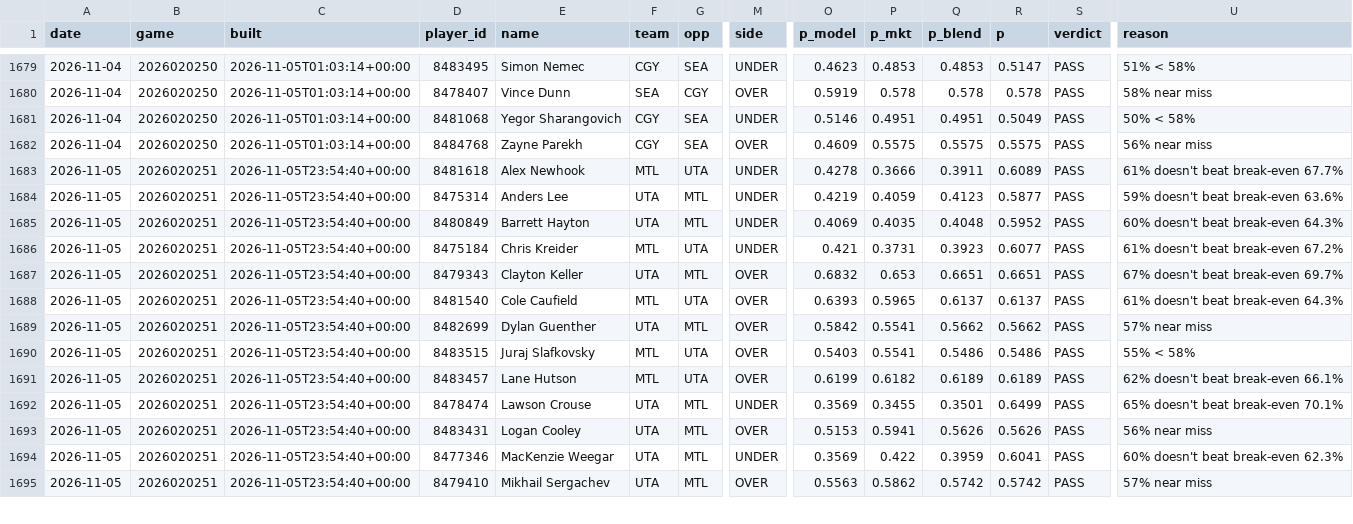
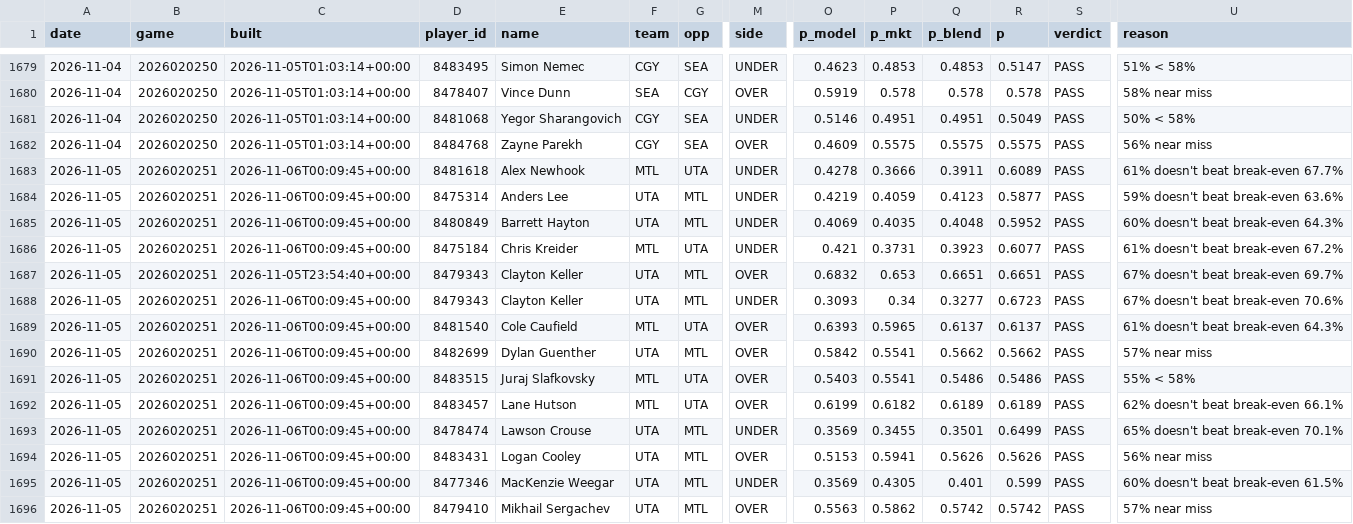
Before and after one commit to quinnrob11-sketch/qrob-nhl-goalie-model, a CSV file: model/data/legs.csv, drawn as a sheet; only a part is shown, gaps mark what is left out; addresses are those after the commit; rows hold the shown columns only; the diff covers the shown part only; the diff names each change by its address in the sheet, - before the commit and + after, or states it on an @@ line.

```diff
--- a/model/data/legs.csv
+++ b/model/data/legs.csv
-C1683:C1686 (built): 2026-11-05T23:54:40+00:00
+C1683:C1686 (built): 2026-11-06T00:09:45+00:00
+row 1688: 2026-11-05 | 2026020251 | 2026-11-06T00:09:45+00:00 | 8479343 | Clayton Keller | UTA | MTL | UNDER | 0.3093 | 0.34 | 0.3277 | 0.6723 | PASS | 67% doesn't beat break-even 70.6%
-C1689:C1696 (built): 2026-11-05T23:54:40+00:00
+C1689:C1696 (built): 2026-11-06T00:09:45+00:00
-P1695 (p_mkt): 0.422
+P1695 (p_mkt): 0.4305
-Q1695 (p_blend): 0.3959
+Q1695 (p_blend): 0.401
-R1695 (p): 0.6041
+R1695 (p): 0.599
-U1695 (reason): 60% doesn't beat break-even 62.3%
+U1695 (reason): 60% doesn't beat break-even 61.5%
```
Also changed, not shown: 137 edited cells elsewhere in this file, model/data/dk_prices.csv, 9 other files.
